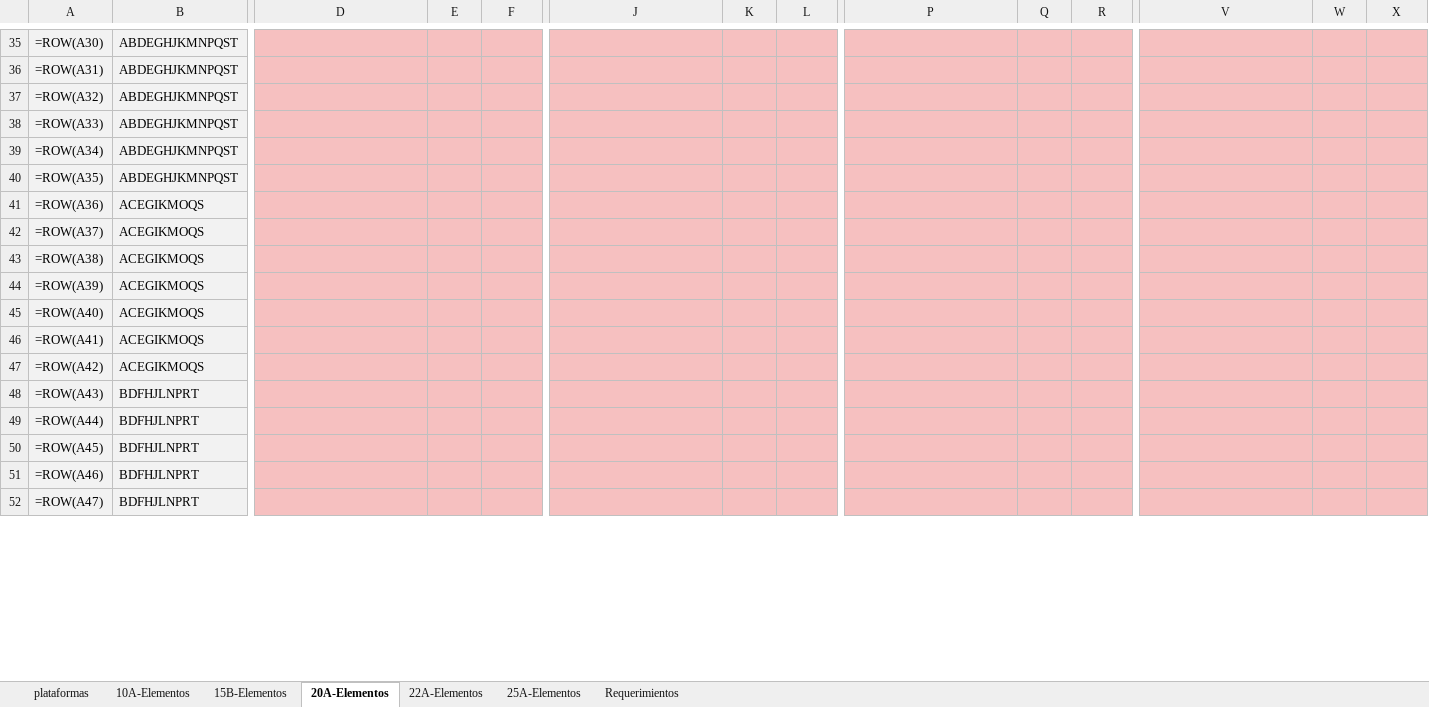
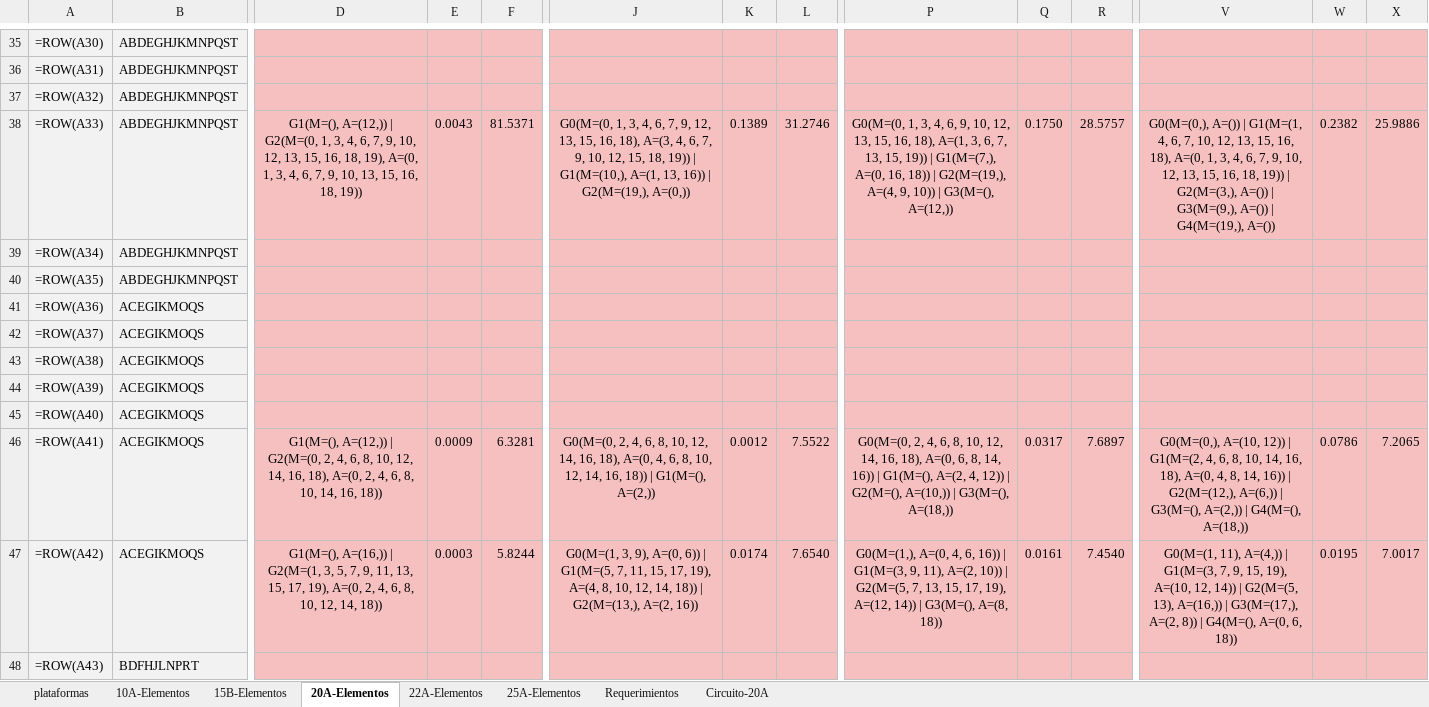
Before and after one commit to CamiOso/BiparticionOptima, an Excel workbook: DatosPruebas2026_1.xlsx, sheet 20A-Elementos, drawn as a sheet; only a part is shown, gaps mark what is left out; the shorter side is filled out with more unchanged rows; values as stored, in another font and other column widths than the file's, no borders; formulas without a stored value are shown as written; the diff covers the shown part only; the diff names each change by its address in the sheet, - before the commit and + after, or states it on an @@ line.

```diff
--- a/DatosPruebas2026_1.xlsx (sheet 20A-Elementos)
+++ b/DatosPruebas2026_1.xlsx (sheet 20A-Elementos)
+sheet tab: Circuito-20A
-D38: (empty)
+D38: G1(M=(), A=(12,)) | G2(M=(0, 1, 3, 4, 6, 7, 9, 10, 12, 13, 15, 16, 18, 19), A=(0, 1, 3, 4, 6, 7, 9, 10, 13, 15, 16, 18, 19))
-E38: (empty)
+E38: 0.0043
-F38: (empty)
+F38: 81.5371
-J38: (empty)
+J38: G0(M=(0, 1, 3, 4, 6, 7, 9, 12, 13, 15, 16, 18), A=(3, 4, 6, 7, 9, 10, 12, 15, 18, 19)) | G1(M=(10,), A=(1, 13, 16)) | G2(M=(19,), A=(0,))
-K38: (empty)
+K38: 0.1389
-L38: (empty)
+L38: 31.2746
-P38: (empty)
+P38: G0(M=(0, 1, 3, 4, 6, 9, 10, 12, 13, 15, 16, 18), A=(1, 3, 6, 7, 13, 15, 19)) | G1(M=(7,), A=(0, 16, 18)) | G2(M=(19,), A=(4, 9, 10)) | G3(M=(), A=(12,))
-Q38: (empty)
+Q38: 0.1750
-R38: (empty)
+R38: 28.5757
-V38: (empty)
+V38: G0(M=(0,), A=()) | G1(M=(1, 4, 6, 7, 10, 12, 13, 15, 16, 18), A=(0, 1, 3, 4, 6, 7, 9, 10, 12, 13, 15, 16, 18, 19)) | G2(M=(3,), A=()) | G3(M=(9,), A=()) | G4(M=(19,), A=())
-W38: (empty)
+W38: 0.2382
-X38: (empty)
+X38: 25.9886
-D46: (empty)
+D46: G1(M=(), A=(12,)) | G2(M=(0, 2, 4, 6, 8, 10, 12, 14, 16, 18), A=(0, 2, 4, 6, 8, 10, 14, 16, 18))
-E46: (empty)
+E46: 0.0009
-F46: (empty)
+F46: 6.3281
-J46: (empty)
+J46: G0(M=(0, 2, 4, 6, 8, 10, 12, 14, 16, 18), A=(0, 4, 6, 8, 10, 12, 14, 16, 18)) | G1(M=(), A=(2,))
-K46: (empty)
+K46: 0.0012
-L46: (empty)
+L46: 7.5522
-P46: (empty)
+P46: G0(M=(0, 2, 4, 6, 8, 10, 12, 14, 16, 18), A=(0, 6, 8, 14, 16)) | G1(M=(), A=(2, 4, 12)) | G2(M=(), A=(10,)) | G3(M=(), A=(18,))
-Q46: (empty)
+Q46: 0.0317
-R46: (empty)
+R46: 7.6897
-V46: (empty)
+V46: G0(M=(0,), A=(10, 12)) | G1(M=(2, 4, 6, 8, 10, 14, 16, 18), A=(0, 4, 8, 14, 16)) | G2(M=(12,), A=(6,)) | G3(M=(), A=(2,)) | G4(M=(), A=(18,))
-W46: (empty)
+W46: 0.0786
-X46: (empty)
+X46: 7.2065
-D47: (empty)
+D47: G1(M=(), A=(16,)) | G2(M=(1, 3, 5, 7, 9, 11, 13, 15, 17, 19), A=(0, 2, 4, 6, 8, 10, 12, 14, 18))
-E47: (empty)
+E47: 0.0003
-F47: (empty)
+F47: 5.8244
-J47: (empty)
+J47: G0(M=(1, 3, 9), A=(0, 6)) | G1(M=(5, 7, 11, 15, 17, 19), A=(4, 8, 10, 12, 14, 18)) | G2(M=(13,), A=(2, 16))
-K47: (empty)
+K47: 0.0174
-L47: (empty)
+L47: 7.6540
-P47: (empty)
+P47: G0(M=(1,), A=(0, 4, 6, 16)) | G1(M=(3, 9, 11), A=(2, 10)) | G2(M=(5, 7, 13, 15, 17, 19), A=(12, 14)) | G3(M=(), A=(8, 18))
-Q47: (empty)
+Q47: 0.0161
-R47: (empty)
+R47: 7.4540
-V47: (empty)
+V47: G0(M=(1, 11), A=(4,)) | G1(M=(3, 7, 9, 15, 19), A=(10, 12, 14)) | G2(M=(5, 13), A=(16,)) | G3(M=(17,), A=(2, 8)) | G4(M=(), A=(0, 6, 18))
-W47: (empty)
+W47: 0.0195
-X47: (empty)
+X47: 7.0017
```
Also changed, not shown: 24 edited cells elsewhere in this sheet, 2 other files.
